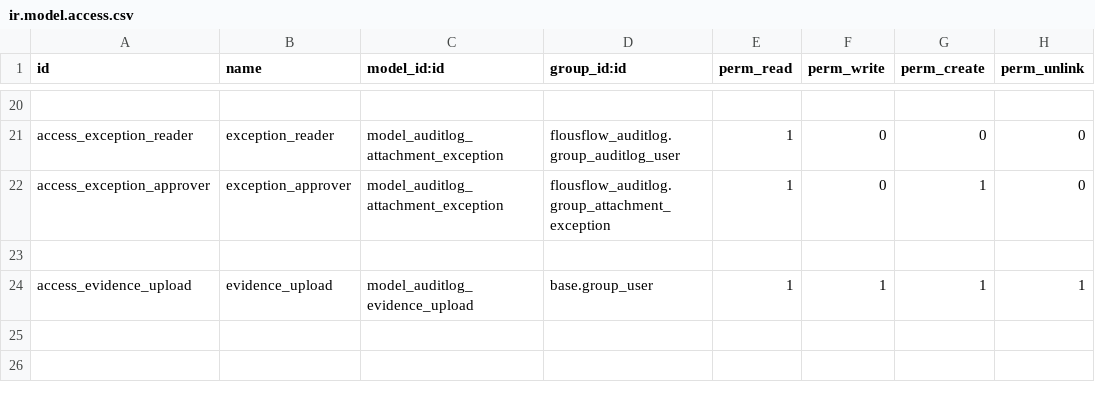
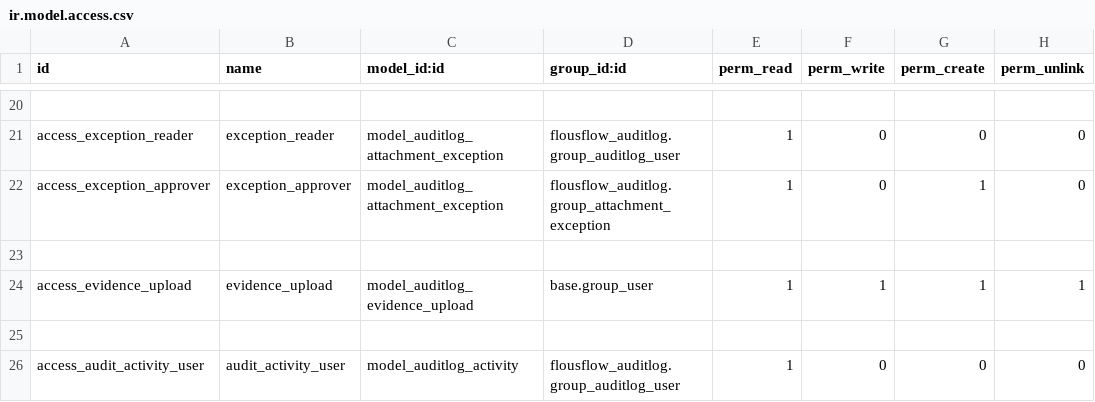
Before and after one commit to FlousFlow/flousflow-auditlog, a CSV file: flousflow_auditlog/security/ir.model.access.csv, drawn as a sheet; only a part is shown, gaps mark what is left out; the diff names each change by its address in the sheet, - before the commit and + after, or states it on an @@ line.

Commit message:
[WIP] Introduce one-row business activity projection and reproducible Odoo 20 tests

```diff
--- a/flousflow_auditlog/security/ir.model.access.csv
+++ b/flousflow_auditlog/security/ir.model.access.csv
+row 25: (empty)
+row 26: access_audit_activity_user | audit_activity_user | model_auditlog_activity | flousflow_auditlog.group_auditlog_user | 1 | 0 | 0 | 0
```
Also changed, not shown: 13 other files.
